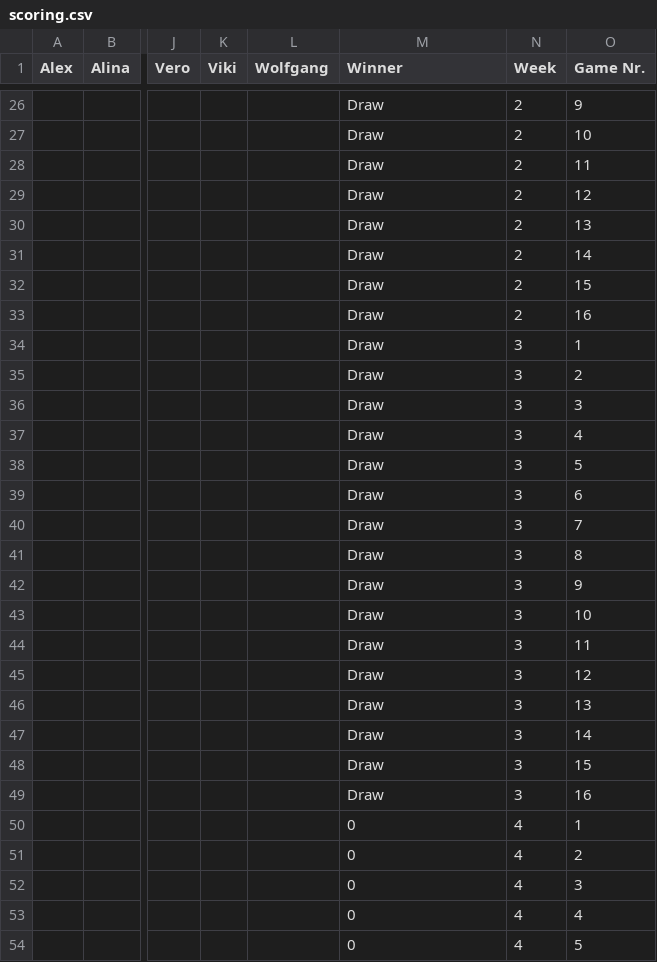
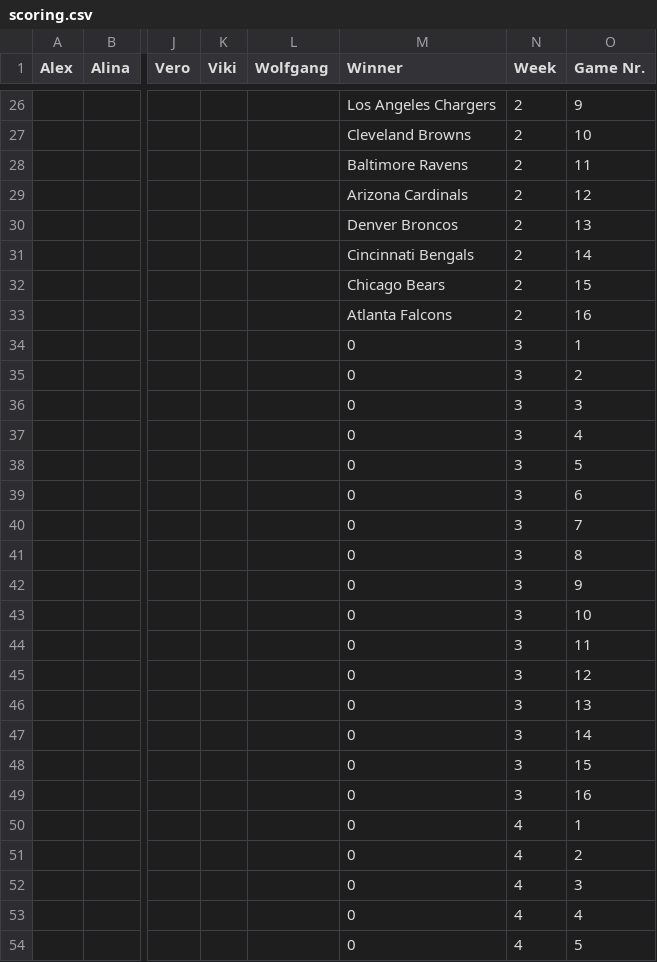
Before and after one commit to AlexSchinnerl/nfl_2024, a CSV file: data/scoring.csv, drawn as a sheet; only a part is shown, gaps mark what is left out; the diff covers the shown part only; the diff names each change by its address in the sheet, - before the commit and + after, or states it on an @@ line.

```diff
--- a/data/scoring.csv
+++ b/data/scoring.csv
-M26 (Winner): Draw
+M26 (Winner): Los Angeles Chargers
-M27 (Winner): Draw
+M27 (Winner): Cleveland Browns
-M28 (Winner): Draw
+M28 (Winner): Baltimore Ravens
-M29 (Winner): Draw
+M29 (Winner): Arizona Cardinals
-M30 (Winner): Draw
+M30 (Winner): Denver Broncos
-M31 (Winner): Draw
+M31 (Winner): Cincinnati Bengals
-M32 (Winner): Draw
+M32 (Winner): Chicago Bears
-M33 (Winner): Draw
+M33 (Winner): Atlanta Falcons
-M34:M49 (Winner): Draw
+M34:M49 (Winner): 0
```
Also changed, not shown: 38 edited cells elsewhere in this file, data/results.csv, 5 other files.
